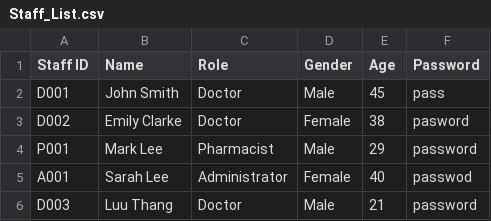
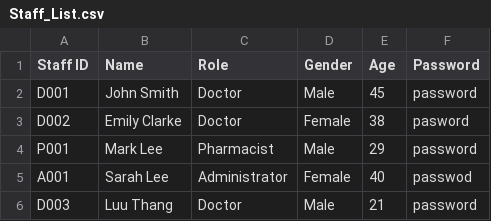
Before and after one commit to Devininthelab/sc2002-hospital-management-system, a CSV file: HospitalManagementSystem/src/main/resources/Staff_List.csv, drawn as a sheet.

```diff
--- a/HospitalManagementSystem/src/main/resources/Staff_List.csv
+++ b/HospitalManagementSystem/src/main/resources/Staff_List.csv
@@ -1,3 +1,3 @@
 Staff ID,Name,Role,Gender,Age,Password
-D001,John Smith,Doctor,Male,45,pass
+D001,John Smith,Doctor,Male,45,password
 D002,Emily Clarke,Doctor,Female,38,pasword
```
Also changed, not shown: HospitalManagementSystem/src/main/resources/AppointmentOutcomeRecord.csv, HospitalManagementSystem/src/main/resources/Appointment_List.csv, 7 other files.
